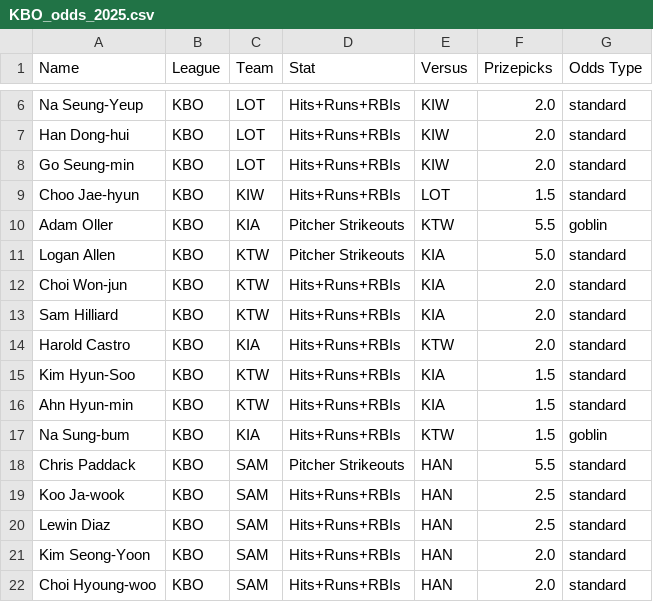
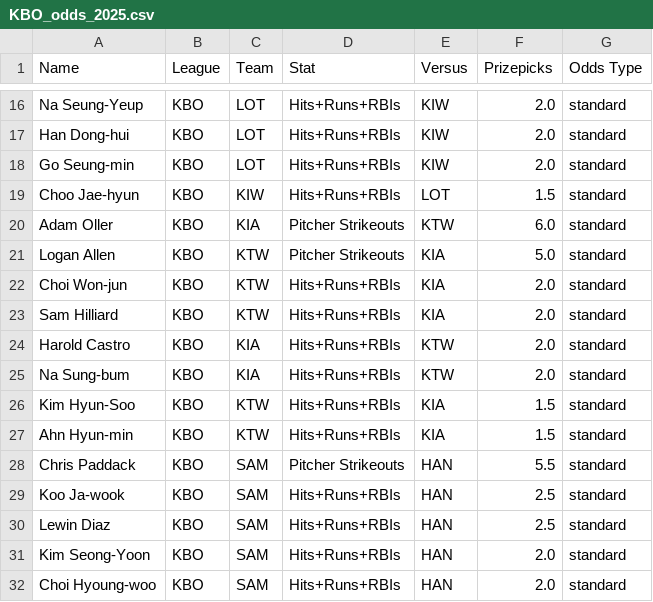
Before and after one commit to cgpropz/KBO, a CSV file: KBO-Odds/KBO_odds_2025.csv, drawn as a sheet; only a part is shown, gaps mark what is left out; the diff covers the shown part only.

```diff
--- a/KBO-Odds/KBO_odds_2025.csv
+++ b/KBO-Odds/KBO_odds_2025.csv
@@ -9,3 +19,3 @@ Go Seung-min,KBO,LOT,Hits+Runs+RBIs,KIW,2.0,standard
 Choo Jae-hyun,KBO,KIW,Hits+Runs+RBIs,LOT,1.5,standard
-Adam Oller,KBO,KIA,Pitcher Strikeouts,KTW,5.5,goblin
+Adam Oller,KBO,KIA,Pitcher Strikeouts,KTW,6.0,standard
 Logan Allen,KBO,KTW,Pitcher Strikeouts,KIA,5.0,standard
@@ -14,5 +24,5 @@ Sam Hilliard,KBO,KTW,Hits+Runs+RBIs,KIA,2.0,standard
 Harold Castro,KBO,KIA,Hits+Runs+RBIs,KTW,2.0,standard
+Na Sung-bum,KBO,KIA,Hits+Runs+RBIs,KTW,2.0,standard
 Kim Hyun-Soo,KBO,KTW,Hits+Runs+RBIs,KIA,1.5,standard
 Ahn Hyun-min,KBO,KTW,Hits+Runs+RBIs,KIA,1.5,standard
-Na Sung-bum,KBO,KIA,Hits+Runs+RBIs,KTW,1.5,goblin
 Chris Paddack,KBO,SAM,Pitcher Strikeouts,HAN,5.5,standard
```
Also changed, not shown: 15 added rows, 5 removed rows and 3 edited cells elsewhere in this file, KBO_daily_pitching_stats.csv, Pitchers-Data/KBO_daily_pitching_stats.csv, 12 other files.
